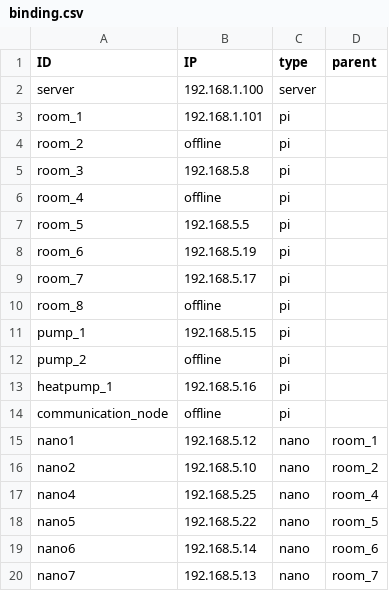
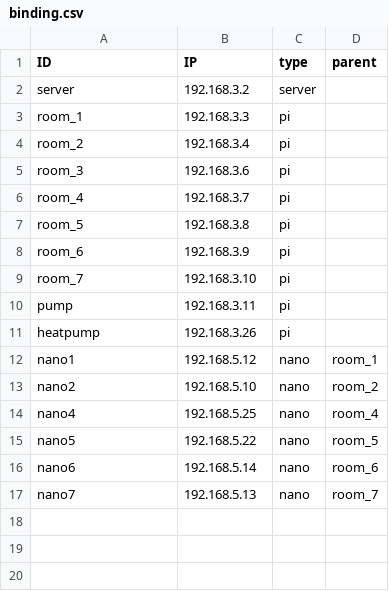
Before and after one commit to yvan233/DASP, a CSV file: dapp/Base/binding.csv, drawn as a sheet.

```diff
--- a/dapp/Base/binding.csv
+++ b/dapp/Base/binding.csv
@@ -1,15 +1,12 @@
 ID,IP,type,parent
-server,192.168.1.100,server,
-room_1,192.168.1.101,pi,
-room_2,offline,pi,
-room_3,192.168.5.8,pi,
-room_4,offline,pi,
-room_5,192.168.5.5,pi,
-room_6,192.168.5.19,pi,
-room_7,192.168.5.17,pi,
-room_8,offline,pi,
-pump_1,192.168.5.15,pi,
-pump_2,offline,pi,
-heatpump_1,192.168.5.16,pi,
-communication_node,offline,pi,
+server,192.168.3.2,server,
+room_1,192.168.3.3,pi,
+room_2,192.168.3.4,pi,
+room_3,192.168.3.6,pi,
+room_4,192.168.3.7,pi,
+room_5,192.168.3.8,pi,
+room_6,192.168.3.9,pi,
+room_7,192.168.3.10,pi,
+pump,192.168.3.11,pi,
+heatpump,192.168.3.26,pi,
 nano1,192.168.5.12,nano,room_1
```
Also changed, not shown: 9 other files.
